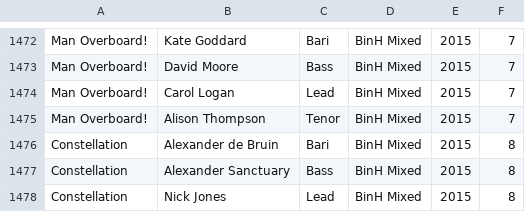
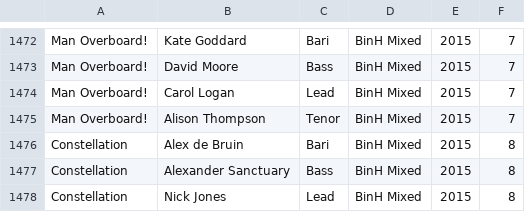
Before and after one commit to liwenyip/6-degrees-of-nooj, a CSV file: BABS Quartet Singers.csv, drawn as a sheet; only a part is shown, gaps mark what is left out.

Commit message:
Changed Alexander to Alex (de Bruin)

```diff
--- a/BABS Quartet Singers.csv
+++ b/BABS Quartet Singers.csv
@@ -1475,3 +1475,3 @@ Man Overboard!,Carol Logan,Lead,BinH Mixed,2015,7
 Man Overboard!,Alison Thompson,Tenor,BinH Mixed,2015,7
-Constellation,Alexander de Bruin,Bari,BinH Mixed,2015,8
+Constellation,Alex de Bruin,Bari,BinH Mixed,2015,8
 Constellation,Alexander Sanctuary,Bass,BinH Mixed,2015,8
```
